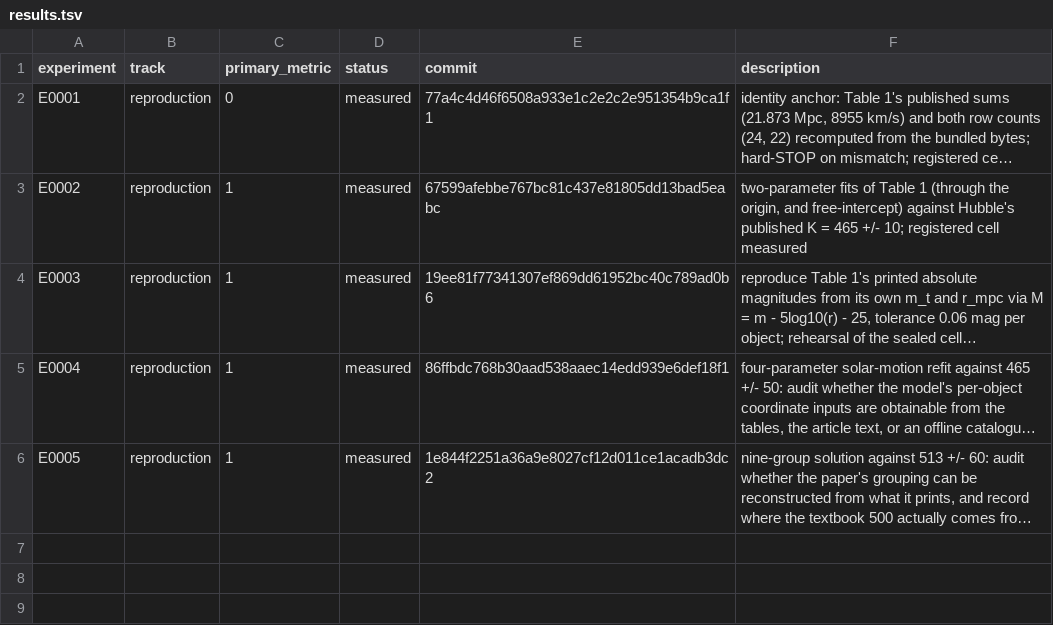
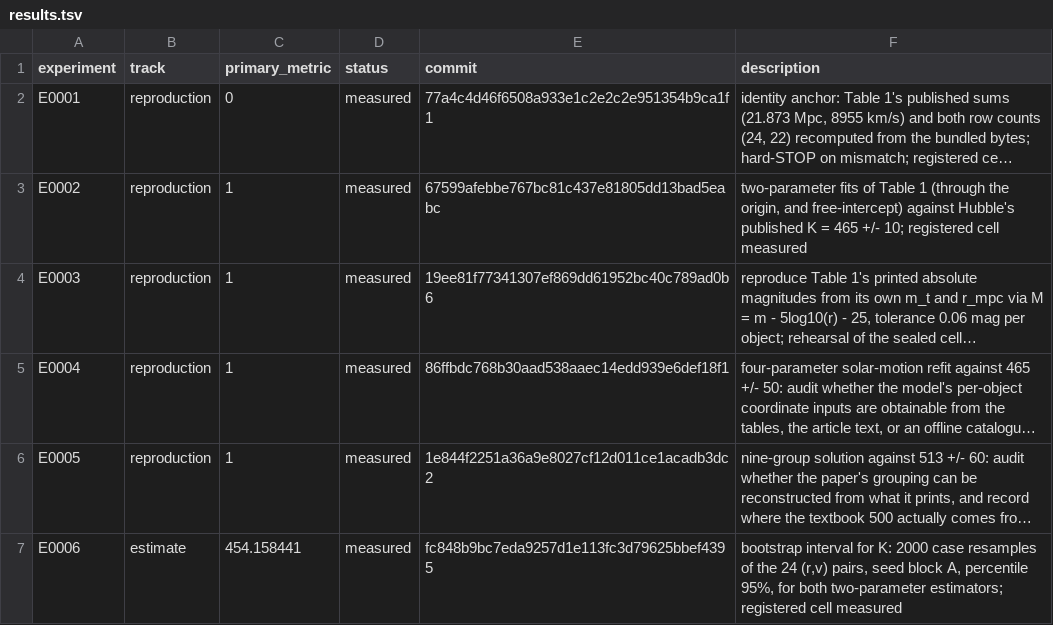
Before and after one commit to Xiang-Shan/klein-auto-research, a TSV file: studies/10-hubble-1929-replication/results.tsv, drawn as a sheet; long unchanged cells end in …; the diff names each change by its address in the sheet, - before the commit and + after, or states it on an @@ line.

```diff
--- a/studies/10-hubble-1929-replication/results.tsv
+++ b/studies/10-hubble-1929-replication/results.tsv
+row 7: E0006 | estimate | 454.158441 | measured | fc848b9bc7eda9257d1e113fc3d79625bbef4395 | bootstrap interval for K: 2000 case resamples of the 24 (r,v) pairs, seed block A, percentile 95%, for both two-parameter estimators; registered cell measured
```
Also changed, not shown: studies/10-hubble-1929-replication/aux_metrics.tsv, 6 other files.
